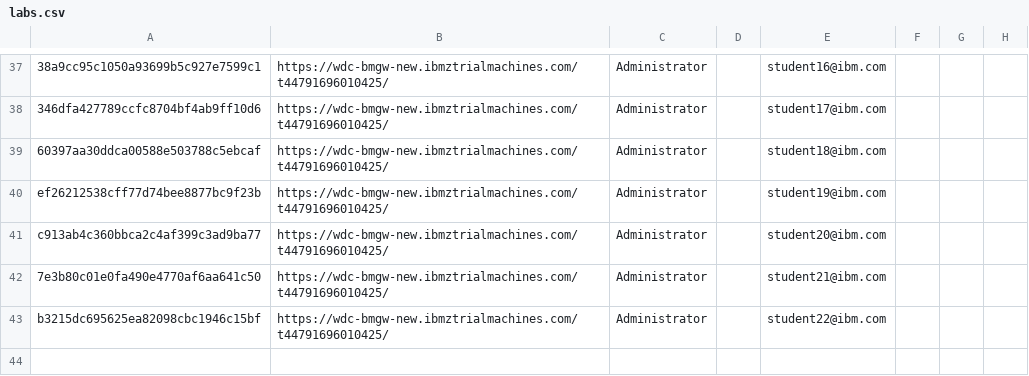
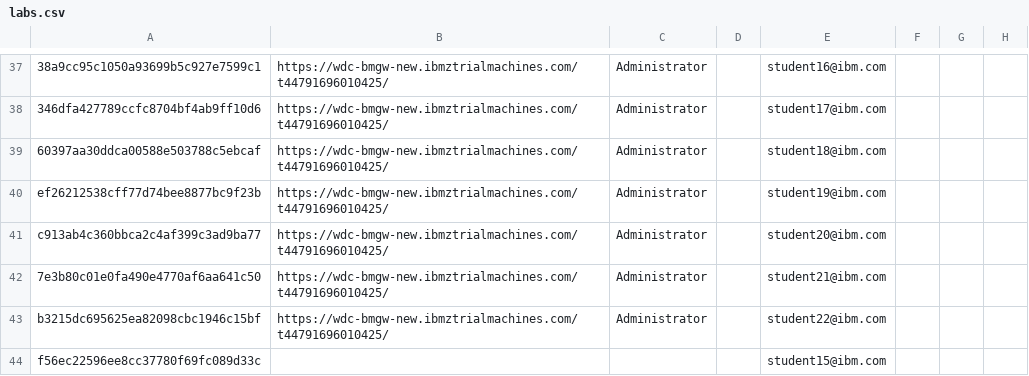
Before and after one commit to emitchj/WSC-CICSzVA-Registration, a CSV file: labs.csv, drawn as a sheet; only a part is shown, gaps mark what is left out; the diff names each change by its address in the sheet, - before the commit and + after, or states it on an @@ line.

Commit message:
Add files via upload

```diff
--- a/labs.csv
+++ b/labs.csv
+row 44: f56ec22596ee8cc37780f69fc089d33c |  |  |  | student15@ibm.com
```
